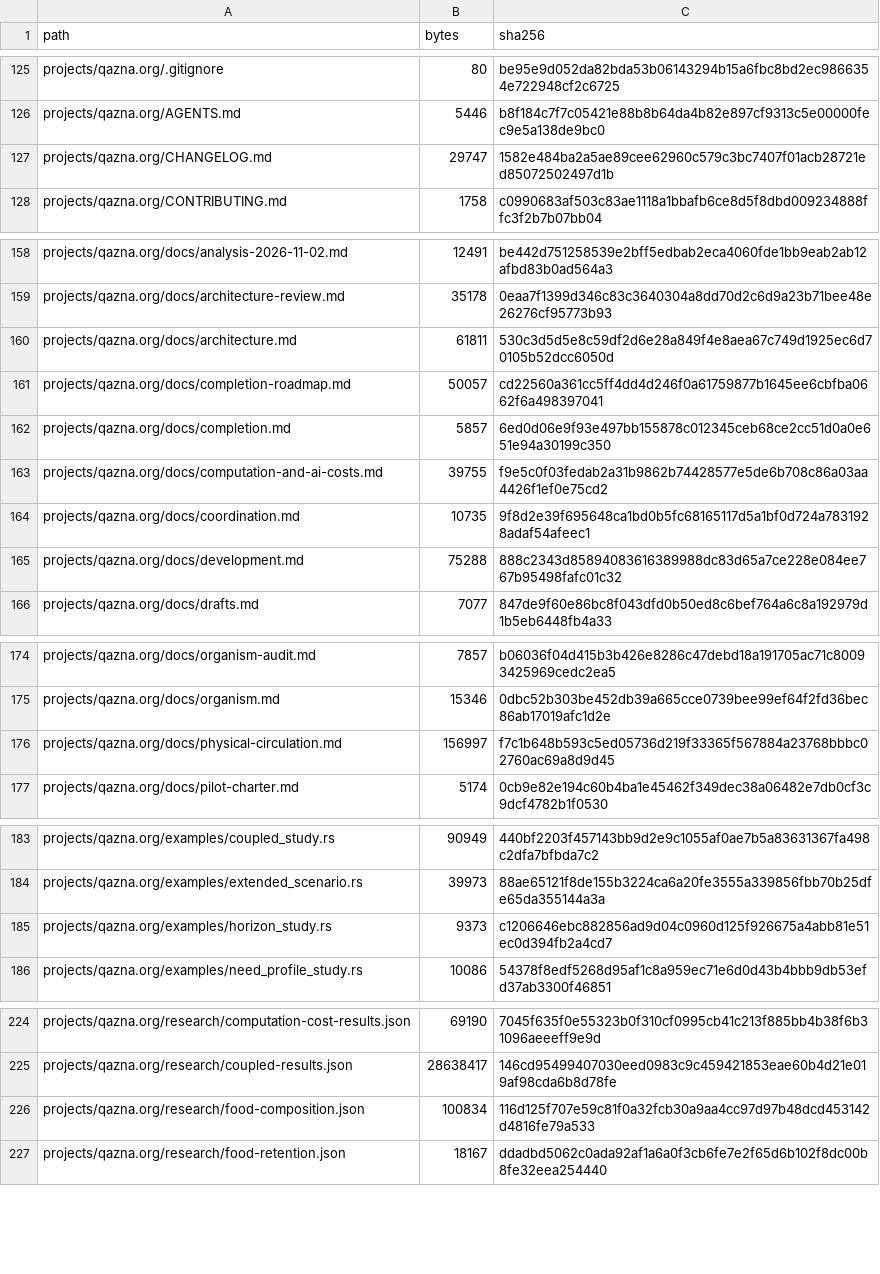
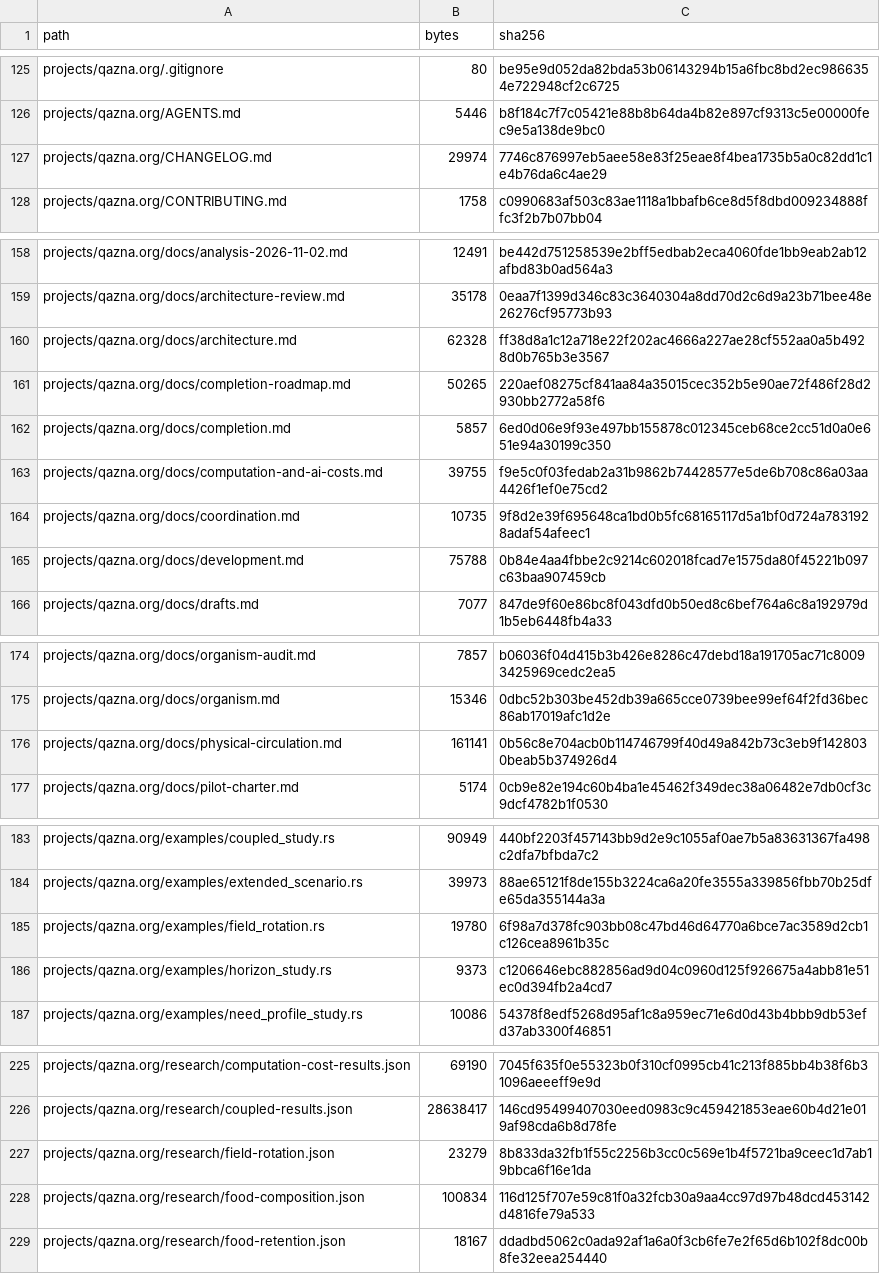
Before and after one commit to DauletBai/tartarus, a CSV file: MANIFEST.csv, drawn as a sheet; only a part is shown, gaps mark what is left out; the diff covers the shown part only.

Commit message:
Verify five demand years with field rotation, dated grain and stage irrigation

```diff
--- a/MANIFEST.csv
+++ b/MANIFEST.csv
@@ -126,3 +126,3 @@ projects/qazna.org/.gitignore,80,be95e9d052da82bda53b06143294b15a6fbc8bd2ec98663
 projects/qazna.org/AGENTS.md,5446,b8f184c7f7c05421e88b8b64da4b82e897cf9313c5e00000fec9e5a138de9bc0
-projects/qazna.org/CHANGELOG.md,29747,1582e484ba2a5ae89cee62960c579c3bc7407f01acb28721ed85072502497d1b
+projects/qazna.org/CHANGELOG.md,29974,7746c876997eb5aee58e83f25eae8f4bea1735b5a0c82dd1c1e4b76da6c4ae29
 projects/qazna.org/CONTRIBUTING.md,1758,c0990683af503c83ae1118a1bbafb6ce8d5f8dbd009234888ffc3f2b7b07bb04
@@ -159,4 +159,4 @@ projects/qazna.org/docs/analysis-2026-11-02.md,12491,be442d751258539e2bff5edbab2
 projects/qazna.org/docs/architecture-review.md,35178,0eaa7f1399d346c83c3640304a8dd70d2c6d9a23b71bee48e26276cf95773b93
-projects/qazna.org/docs/architecture.md,61811,530c3d5d5e8c59df2d6e28a849f4e8aea67c749d1925ec6d70105b52dcc6050d
-projects/qazna.org/docs/completion-roadmap.md,50057,cd22560a361cc5ff4dd4d246f0a61759877b1645ee6cbfba0662f6a498397041
+projects/qazna.org/docs/architecture.md,62328,ff38d8a1c12a718e22f202ac4666a227ae28cf552aa0a5b4928d0b765b3e3567
+projects/qazna.org/docs/completion-roadmap.md,50265,220aef08275cf841aa84a35015cec352b5e90ae72f486f28d2930bb2772a58f6
 projects/qazna.org/docs/completion.md,5857,6ed0d06e9f93e497bb155878c012345ceb68ce2cc51d0a0e651e94a30199c350
@@ -164,3 +164,3 @@ projects/qazna.org/docs/computation-and-ai-costs.md,39755,f9e5c0f03fedab2a31b986
 projects/qazna.org/docs/coordination.md,10735,9f8d2e39f695648ca1bd0b5fc68165117d5a1bf0d724a7831928adaf54afeec1
-projects/qazna.org/docs/development.md,75288,888c2343d85894083616389988dc83d65a7ce228e084ee767b95498fafc01c32
+projects/qazna.org/docs/development.md,75788,0b84e4aa4fbbe2c9214c602018fcad7e1575da80f45221b097c63baa907459cb
 projects/qazna.org/docs/drafts.md,7077,847de9f60e86bc8f043dfd0b50ed8c6bef764a6c8a192979d1b5eb6448fb4a33
@@ -175,3 +175,3 @@ projects/qazna.org/docs/organism-audit.md,7857,b06036f04d415b3b426e8286c47debd18
 projects/qazna.org/docs/organism.md,15346,0dbc52b303be452db39a665cce0739bee99ef64f2fd36bec86ab17019afc1d2e
-projects/qazna.org/docs/physical-circulation.md,156997,f7c1b648b593c5ed05736d219f33365f567884a23768bbbc02760ac69a8d9d45
+projects/qazna.org/docs/physical-circulation.md,161141,0b56c8e704acb0b114746799f40d49a842b73c3eb9f1428030beab5b374926d4
 projects/qazna.org/docs/pilot-charter.md,5174,0cb9e82e194c60b4ba1e45462f349dec38a06482e7db0cf3c9dcf4782b1f0530
@@ -184,2 +184,3 @@ projects/qazna.org/examples/coupled_study.rs,90949,440bf2203f457143bb9d2e9c1055a
 projects/qazna.org/examples/extended_scenario.rs,39973,88ae65121f8de155b3224ca6a20fe3555a339856fbb70b25dfe65da355144a3a
+projects/qazna.org/examples/field_rotation.rs,19780,6f98a7d378fc903bb08c47bd46d64770a6bce7ac3589d2cb1c126cea8961b35c
 projects/qazna.org/examples/horizon_study.rs,9373,c1206646ebc882856ad9d04c0960d125f926675a4abb81e51ec0d394fb2a4cd7
@@ -225,2 +226,3 @@ projects/qazna.org/research/computation-cost-results.json,69190,7045f635f0e55323
 projects/qazna.org/research/coupled-results.json,28638417,146cd95499407030eed0983c9c459421853eae60b4d21e019af98cda6b8d78fe
+projects/qazna.org/research/field-rotation.json,23279,8b833da32fb1f55c2256b3cc0c569e1b4f5721ba9ceec1d7ab19bbca6f16e1da
 projects/qazna.org/research/food-composition.json,100834,116d125f707e59c81f0a32fcb30a9aa4cc97d97b48dcd453142d4816fe79a533
```
Also changed, not shown: 4 edited cells elsewhere in this file, 9 other files.
